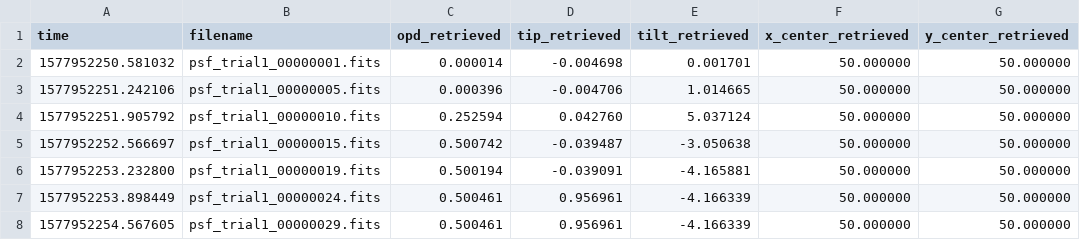
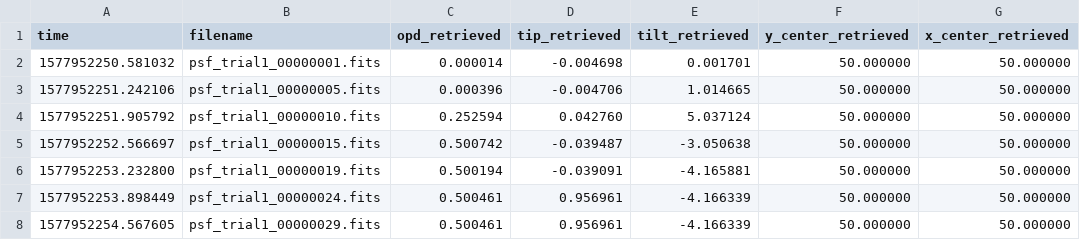
Before and after one commit to mwanakijiji/lbti_fizeau_control, a CSV file: data/trial1_200102_retrieved.csv, drawn as a sheet; only a part is shown.

```diff
--- a/data/trial1_200102_retrieved.csv
+++ b/data/trial1_200102_retrieved.csv
@@ -1,2 +1,2 @@
-time,filename,opd_retrieved,tip_retrieved,tilt_retrieved,x_center_retrieved,y_center_retrieved
+time,filename,opd_retrieved,tip_retrieved,tilt_retrieved,y_center_retrieved,x_center_retrieved
 1577952250.581032,psf_trial1_00000001.fits,0.000014,-0.004698,0.001701,50.000000,50.000000
```
Also changed, not shown: data/trial2_200102_retrieved.csv, data/trial4_200102_retrieved.csv, 2 other files.
